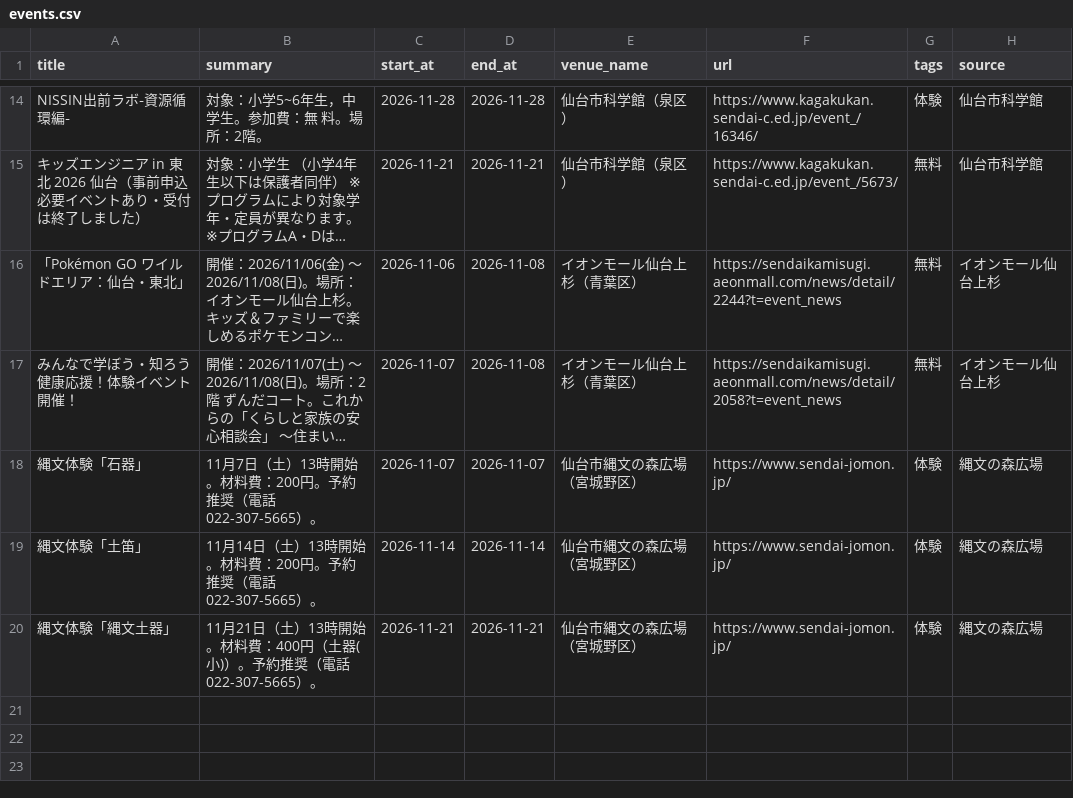
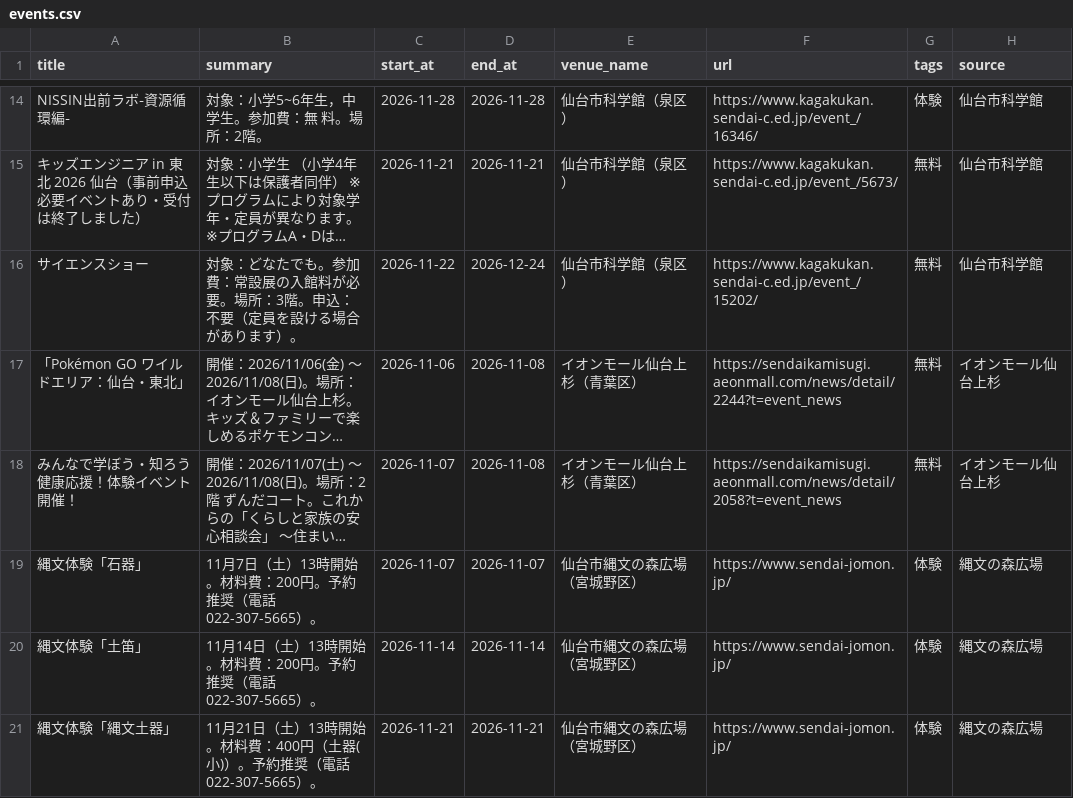
Before and after one commit to ndagsudo/sendai-kids-events, a CSV file: data/events.csv, drawn as a sheet; only a part is shown, gaps mark what is left out; long unchanged cells end in …; the diff names each change by its address in the sheet, - before the commit and + after, or states it on an @@ line.

```diff
--- a/data/events.csv
+++ b/data/events.csv
+row 16: サイエンスショー | 対象：どなたでも。参加費：常設展の入館料が必要。場所：3階。申込：不要（定員を設ける場合があります）。 | 2026-11-22 | 2026-12-24 | 仙台市科学館（泉区） | https://www.kagakukan.sendai-c.ed.jp/event_/15202/ | 無料 | 仙台市科学館
```
Also changed, not shown: 4 other files.
